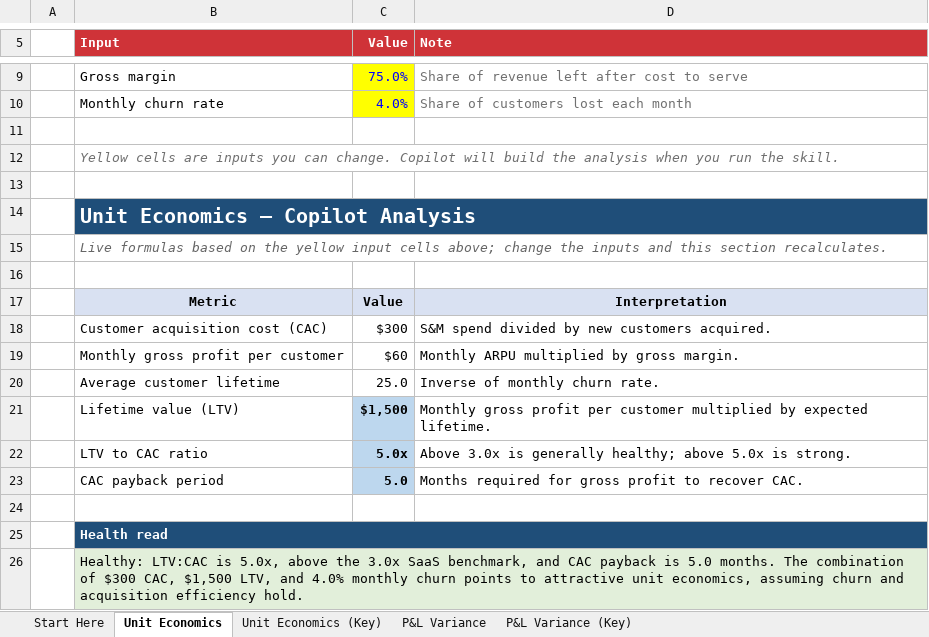
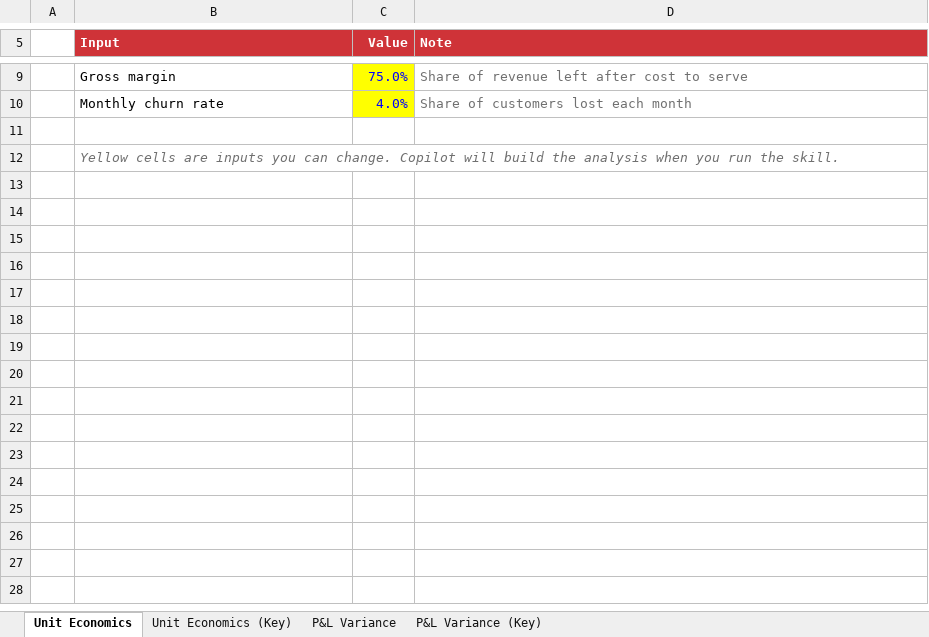
Before and after one commit to summerofgeorge/blog-files, an Excel workbook: copilot-excel-skills-demo-finish.xlsx, sheet Unit Economics, drawn as a sheet; only a part is shown, gaps mark what is left out; values as stored, in another font and other column widths than the file's, no borders; the diff names each change by its address in the sheet, - before the commit and + after, or states it on an @@ line.

```diff
--- a/copilot-excel-skills-demo-finish.xlsx (sheet Unit Economics)
+++ b/copilot-excel-skills-demo-finish.xlsx (sheet Unit Economics)
-sheet tab: Start Here
-row 13: (empty)
-row 14:  | Unit Economics — Copilot Analysis
-row 15:  | Live formulas based on the yellow input cells above; change the inputs and this section recalculates.
-row 16: (empty)
-row 17:  | Metric | Value | Interpretation
-row 18:  | Customer acquisition cost (CAC) | $300 | S&M spend divided by new customers acquired.
-row 19:  | Monthly gross profit per customer | $60 | Monthly ARPU multiplied by gross margin.
-row 20:  | Average customer lifetime | 25.0 | Inverse of monthly churn rate.
-row 21:  | Lifetime value (LTV) | $1,500 | Monthly gross profit per customer multiplied by expected lifetime.
-row 22:  | LTV to CAC ratio | 5.0x | Above 3.0x is generally healthy; above 5.0x is strong.
-row 23:  | CAC payback period | 5.0 | Months required for gross profit to recover CAC.
-row 24: (empty)
-row 25:  | Health read
-row 26:  | Healthy: LTV:CAC is 5.0x, above the 3.0x SaaS benchmark, and CAC payback is 5.0 months. The combination of $300 CAC, $1,500 LTV, and 4.0% monthly churn points to attractive unit economics, assuming churn and acquisition efficiency hold.
```
Also changed, not shown: sheet P&L Variance, copilot-excel-skills-demo.xlsx.
